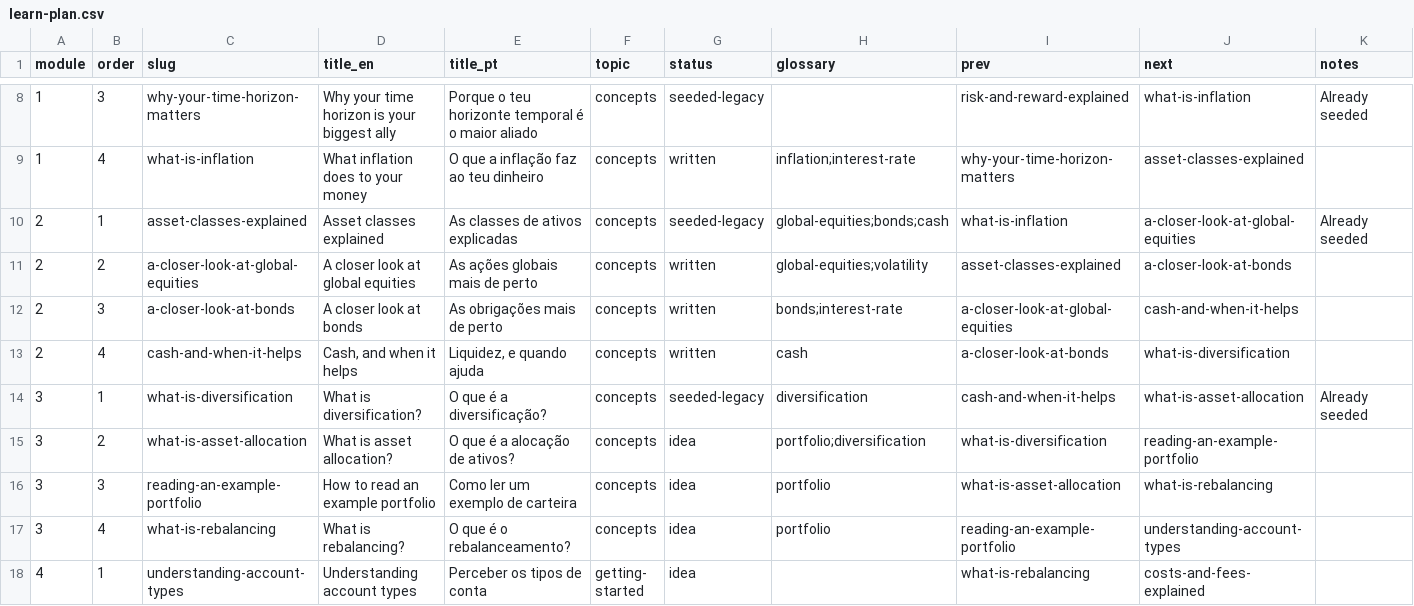
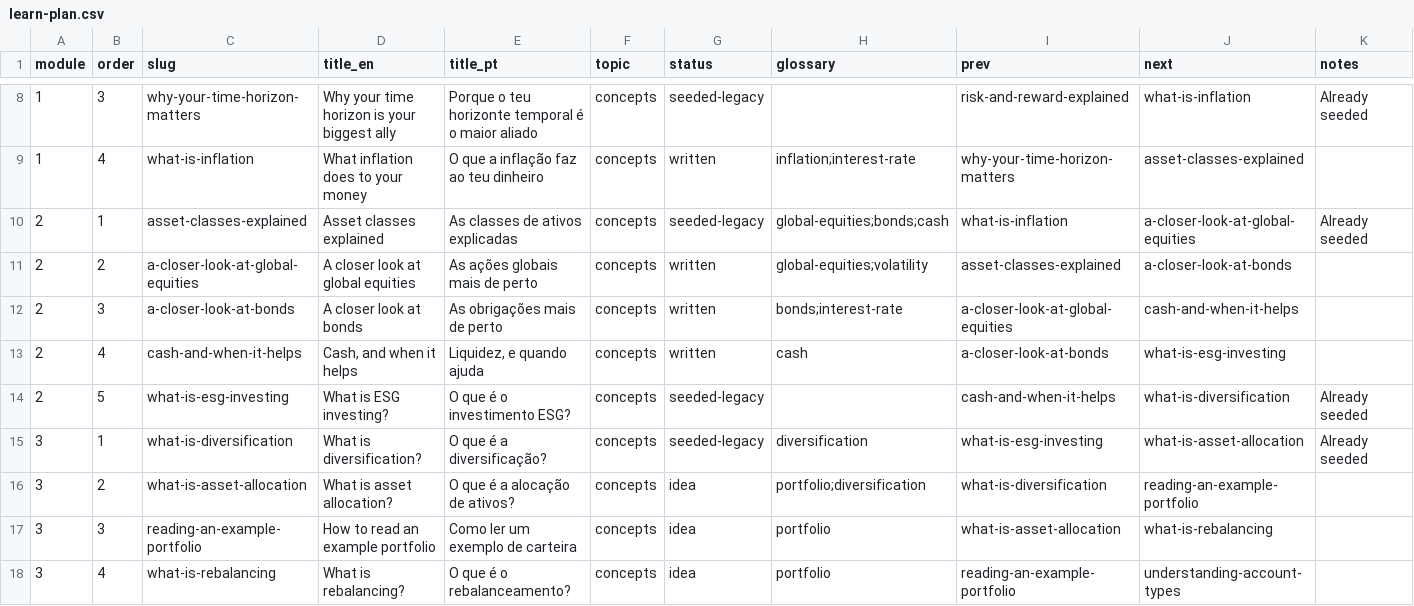
Before and after one commit to luismsmarques/how-to-invest-v2, a CSV file: wp-content/plugins/hti-engine/content/learn-plan.csv, drawn as a sheet; only a part is shown, gaps mark what is left out; the shorter side is filled out with more unchanged rows.

```diff
--- a/wp-content/plugins/hti-engine/content/learn-plan.csv
+++ b/wp-content/plugins/hti-engine/content/learn-plan.csv
@@ -12,4 +12,5 @@ module,order,slug,title_en,title_pt,topic,status,glossary,prev,next,notes
 2,3,a-closer-look-at-bonds,"A closer look at bonds","As obrigações mais de perto",concepts,written,bonds;interest-rate,a-closer-look-at-global-equities,cash-and-when-it-helps,
-2,4,cash-and-when-it-helps,"Cash, and when it helps","Liquidez, e quando ajuda",concepts,written,cash,a-closer-look-at-bonds,what-is-diversification,
-3,1,what-is-diversification,"What is diversification?","O que é a diversificação?",concepts,seeded-legacy,diversification,cash-and-when-it-helps,what-is-asset-allocation,Already seeded
+2,4,cash-and-when-it-helps,"Cash, and when it helps","Liquidez, e quando ajuda",concepts,written,cash,a-closer-look-at-bonds,what-is-esg-investing,
+2,5,what-is-esg-investing,"What is ESG investing?","O que é o investimento ESG?",concepts,seeded-legacy,,cash-and-when-it-helps,what-is-diversification,Already seeded
+3,1,what-is-diversification,"What is diversification?","O que é a diversificação?",concepts,seeded-legacy,diversification,what-is-esg-investing,what-is-asset-allocation,Already seeded
 3,2,what-is-asset-allocation,"What is asset allocation?","O que é a alocação de ativos?",concepts,idea,portfolio;diversification,what-is-diversification,reading-an-example-portfolio,
```
Also changed, not shown: 1 other file.
